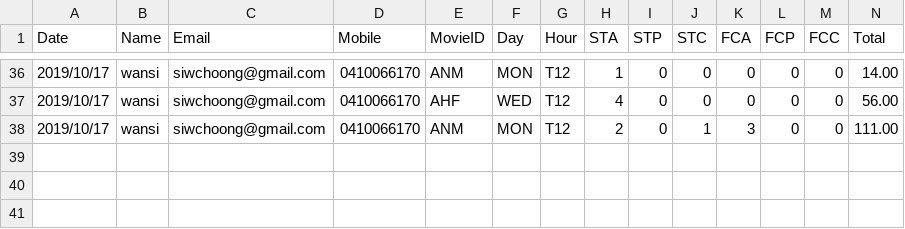
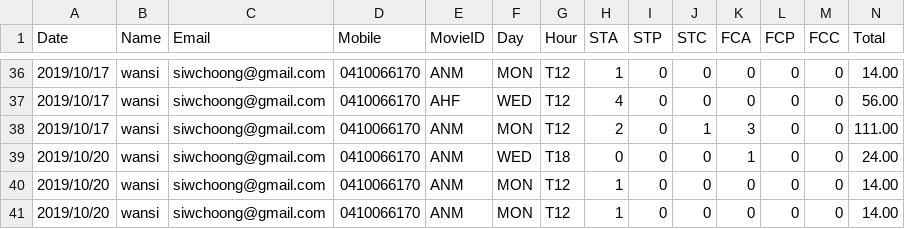
Before and after one commit to s3744010/wp, a CSV file: a4/bookings.csv, drawn as a sheet; only a part is shown, gaps mark what is left out; the diff names each change by its address in the sheet, - before the commit and + after, or states it on an @@ line.

```diff
--- a/a4/bookings.csv
+++ b/a4/bookings.csv
+row 39: 2019/10/20 | wansi | siwchoong@gmail.com | 0410066170 | ANM | WED | T18 | 0 | 0 | 0 | 1 | 0 | 0 | 24.00
+row 40: 2019/10/20 | wansi | siwchoong@gmail.com | 0410066170 | ANM | MON | T12 | 1 | 0 | 0 | 0 | 0 | 0 | 14.00
+row 41: 2019/10/20 | wansi | siwchoong@gmail.com | 0410066170 | ANM | MON | T12 | 1 | 0 | 0 | 0 | 0 | 0 | 14.00
```
Also changed, not shown: 1 other file.
